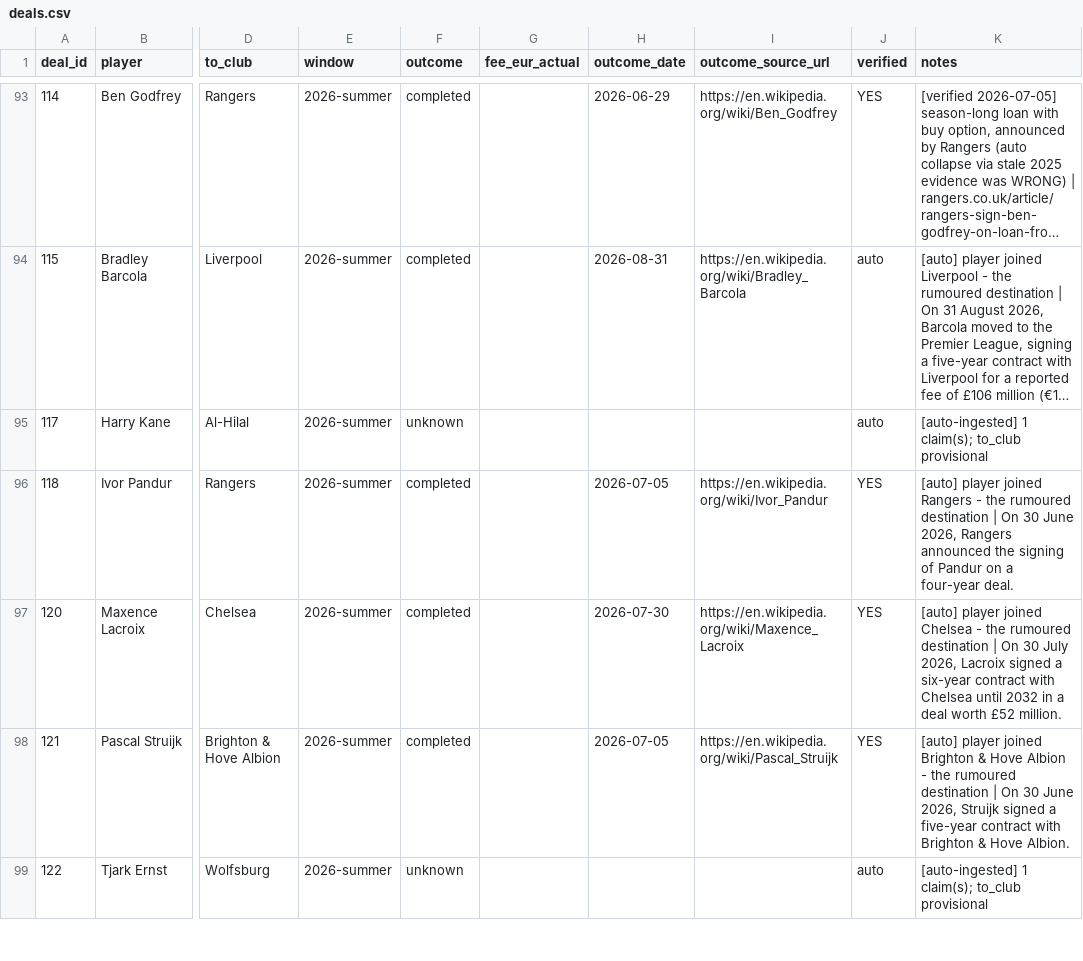
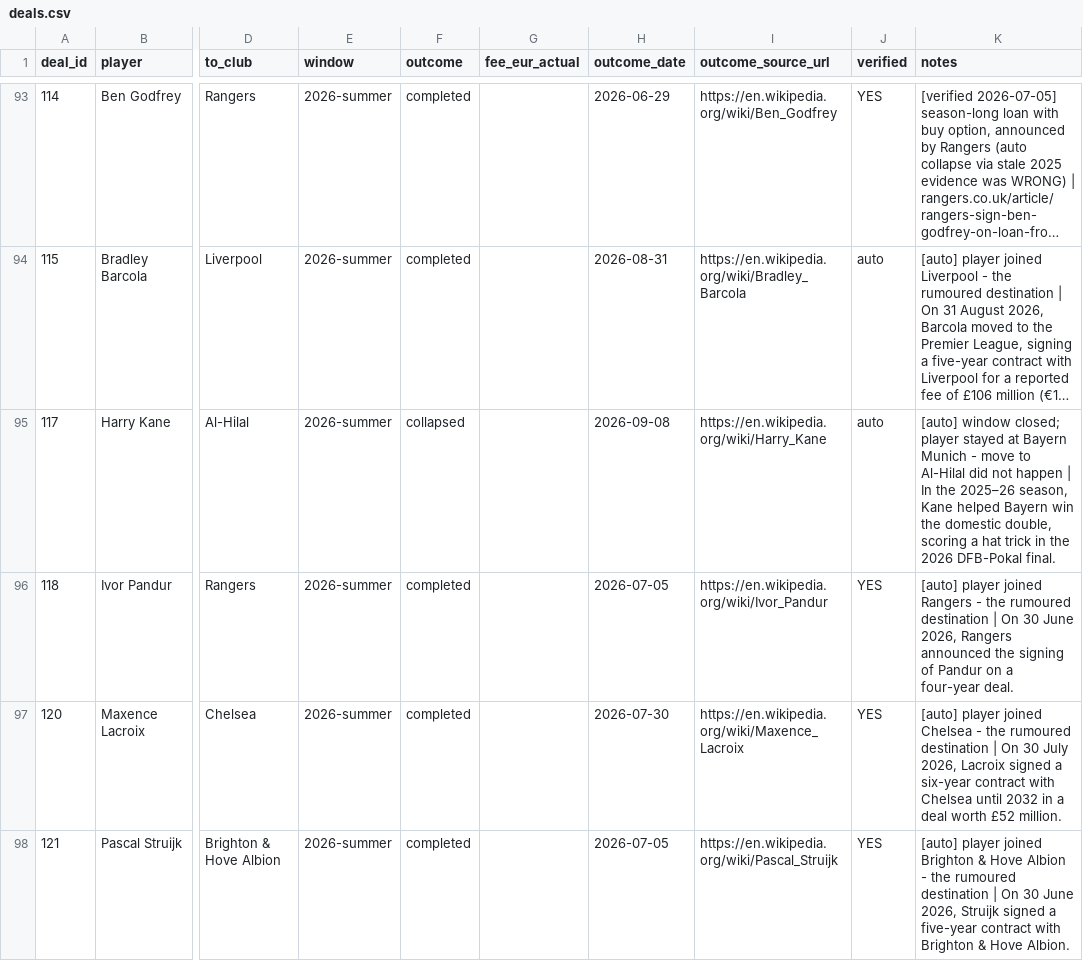
Before and after one commit to har27il/transfer-truth, a CSV file: ground-truth/deals.csv, drawn as a sheet; only a part is shown, gaps mark what is left out; the shorter side is filled out with more unchanged rows; long unchanged cells end in …; the diff names each change by its address in the sheet, - before the commit and + after, or states it on an @@ line.

```diff
--- a/ground-truth/deals.csv
+++ b/ground-truth/deals.csv
-F95 (outcome): unknown
+F95 (outcome): collapsed
-H95 (outcome_date): (empty)
+H95 (outcome_date): 2026-09-08
-I95 (outcome_source_url): (empty)
+I95 (outcome_source_url): https://en.wikipedia.org/wiki/Harry_Kane
-K95 (notes): [auto-ingested] 1 claim(s); to_club provisional
+K95 (notes): [auto] window closed; player stayed at Bayern Munich - move to Al-Hilal did not happen | In the 2025–26 season, Kane helped Bayern win the domestic double, scoring a hat trick in the 2026 DFB-Pokal final.
```
Also changed, not shown: ground-truth/journalist_claims.csv, 2 other files.
